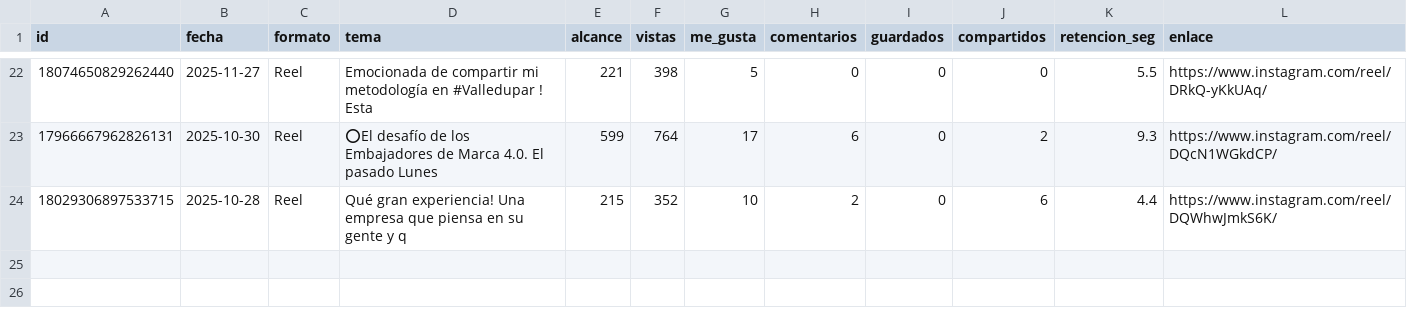
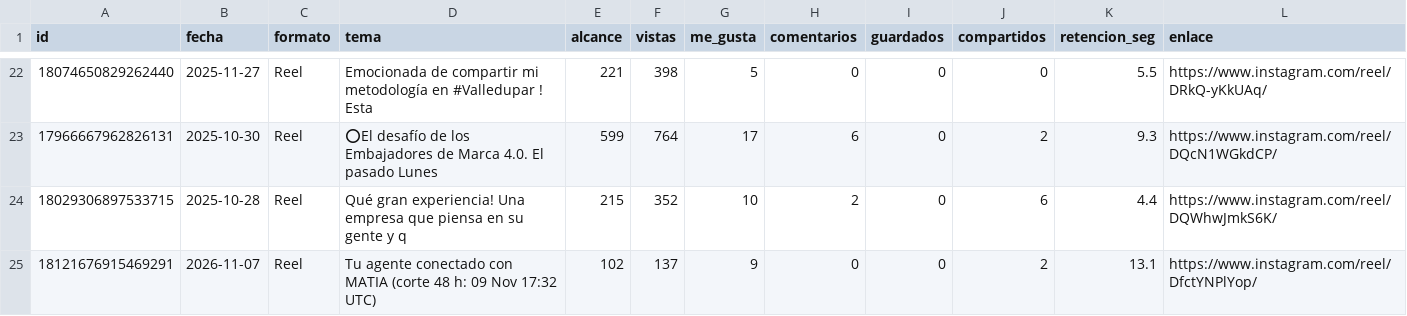
Before and after one commit to MentoraSandraCurvelo/Play-Sales-Revolution-AI, a CSV file: estrategia/instagram/tablero-isaia/publicaciones-instagram.csv, drawn as a sheet; only a part is shown, gaps mark what is left out.

```diff
--- a/estrategia/instagram/tablero-isaia/publicaciones-instagram.csv
+++ b/estrategia/instagram/tablero-isaia/publicaciones-instagram.csv
@@ -24 +24,2 @@ id,fecha,formato,tema,alcance,vistas,me_gusta,comentarios,guardados,compartidos,
 18029306897533715,2025-10-28,Reel,Qué gran experiencia! Una empresa que piensa en su gente y q,215,352,10,2,0,6,4.4,https://www.instagram.com/reel/DQWhwJmkS6K/
+18121676915469291,2026-11-07,Reel,Tu agente conectado con MATIA (corte 48 h: 09 Nov 17:32 UTC),102,137,9,0,0,2,13.1,https://www.instagram.com/reel/DfctYNPlYop/
```
